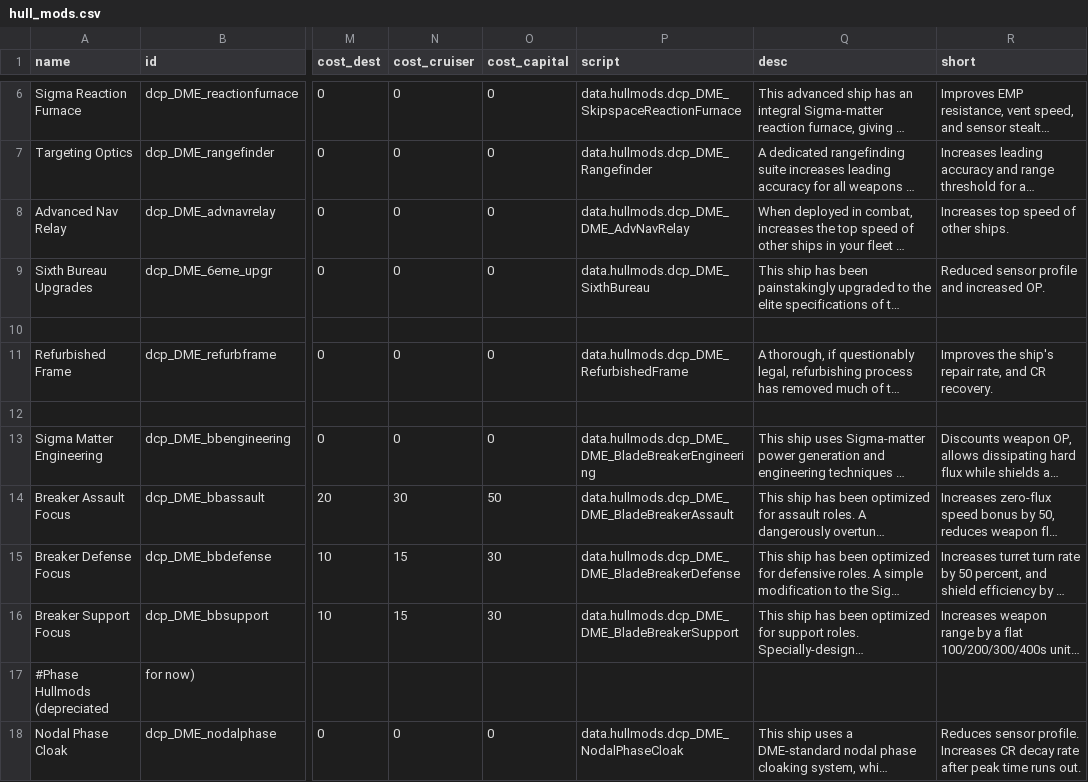
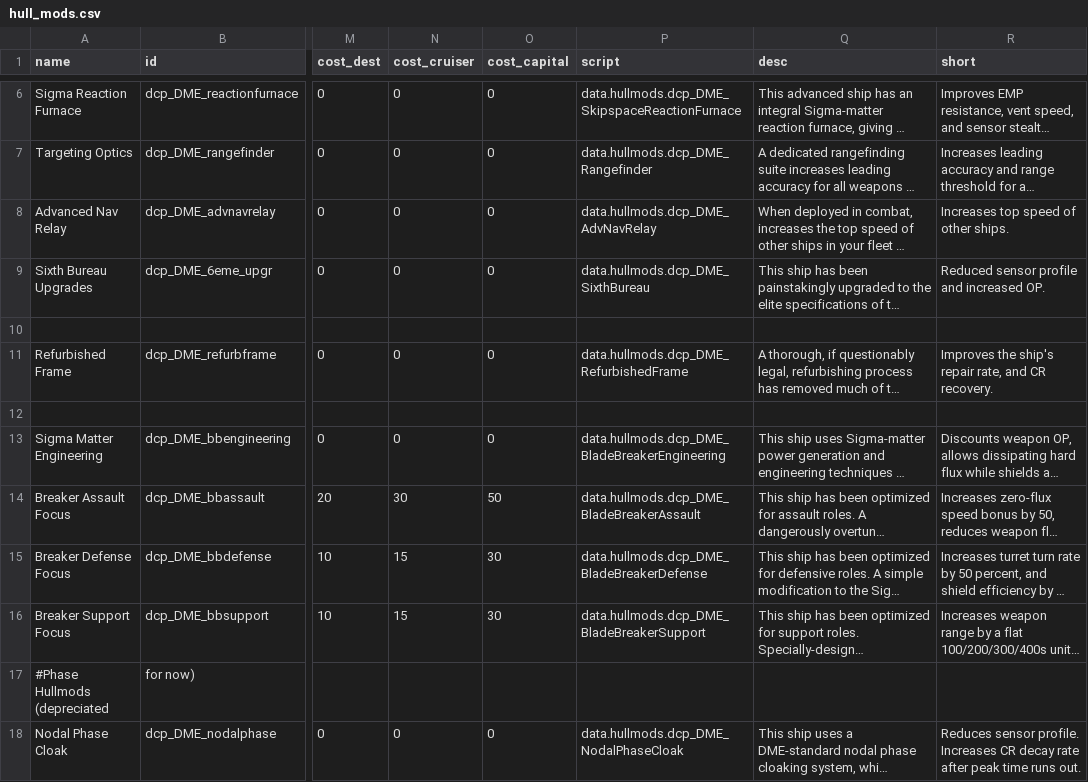
Before and after one commit to Glywnok/-Dassault-Chukoyan-Protectorate, a CSV file: data/hullmods/hull_mods.csv, drawn as a sheet; only a part is shown, gaps mark what is left out; long unchanged cells end in …; the diff names each change by its address in the sheet, - before the commit and + after, or states it on an @@ line.

```diff
--- a/data/hullmods/hull_mods.csv
+++ b/data/hullmods/hull_mods.csv
-P8 (script): data.hullmods.dcp_DME_DME_AdvNavRelay
+P8 (script): data.hullmods.dcp_DME_AdvNavRelay
-P13 (script): data.hullmods.dcp_DME_DME_BladeBreakerEngineering
+P13 (script): data.hullmods.dcp_DME_BladeBreakerEngineering
-P14 (script): data.hullmods.dcp_DME_DME_BladeBreakerAssault
+P14 (script): data.hullmods.dcp_DME_BladeBreakerAssault
-P15 (script): data.hullmods.dcp_DME_DME_BladeBreakerDefense
+P15 (script): data.hullmods.dcp_DME_BladeBreakerDefense
-P16 (script): data.hullmods.dcp_DME_DME_BladeBreakerSupport
+P16 (script): data.hullmods.dcp_DME_BladeBreakerSupport
```
Also changed, not shown: 16 other files.
